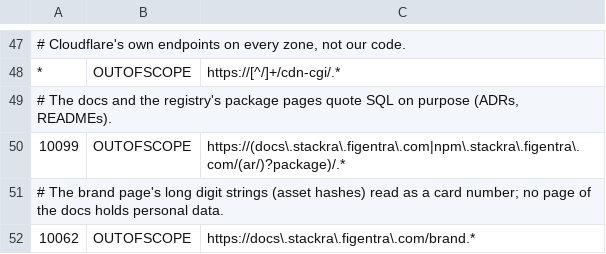
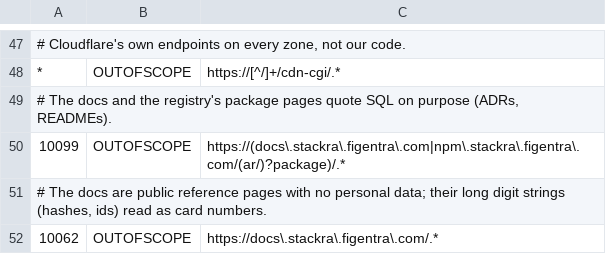
Before and after one commit to figentra/stackra, a TSV file: tools/security/zap/policy.tsv, drawn as a sheet; only a part is shown, gaps mark what is left out.

```diff
--- a/tools/security/zap/policy.tsv
+++ b/tools/security/zap/policy.tsv
@@ -50,3 +50,3 @@
 10099	OUTOFSCOPE	https://(docs\.stackra\.figentra\.com|npm\.stackra\.figentra\.com/(ar/)?package)/.*
-# The brand page's long digit strings (asset hashes) read as a card number; no page of the docs holds personal data.
-10062	OUTOFSCOPE	https://docs\.stackra\.figentra\.com/brand.*
+# The docs are public reference pages with no personal data; their long digit strings (hashes, ids) read as card numbers.
+10062	OUTOFSCOPE	https://docs\.stackra\.figentra\.com/.*
```
Also changed, not shown: 2 other files.
